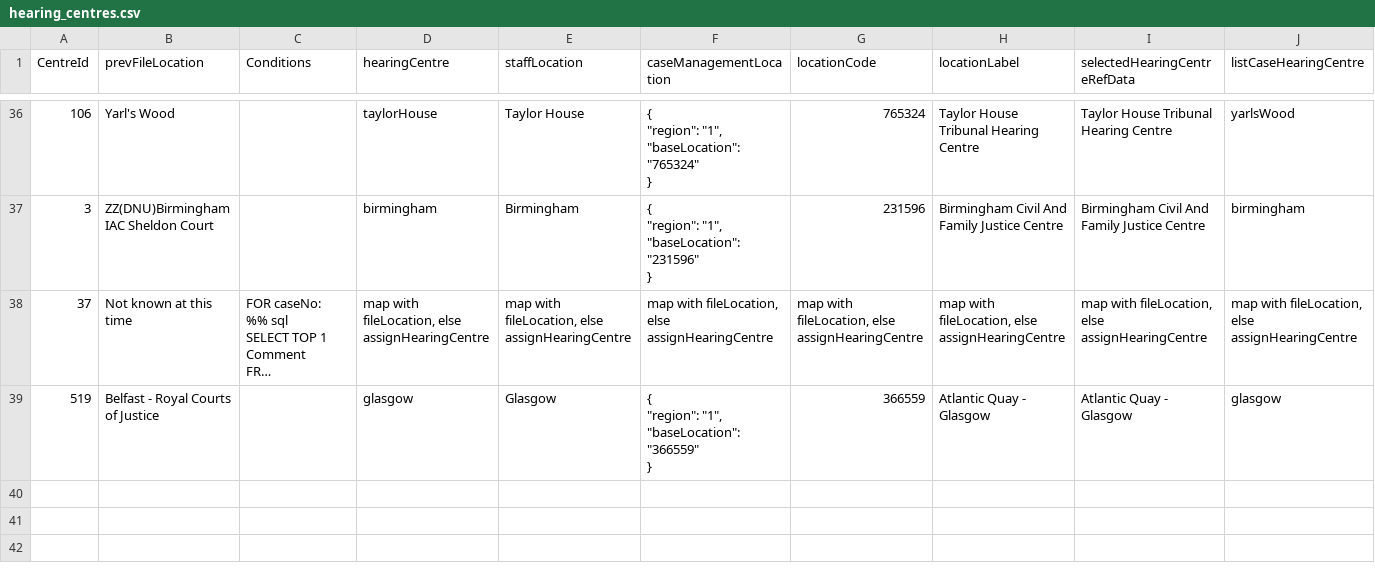
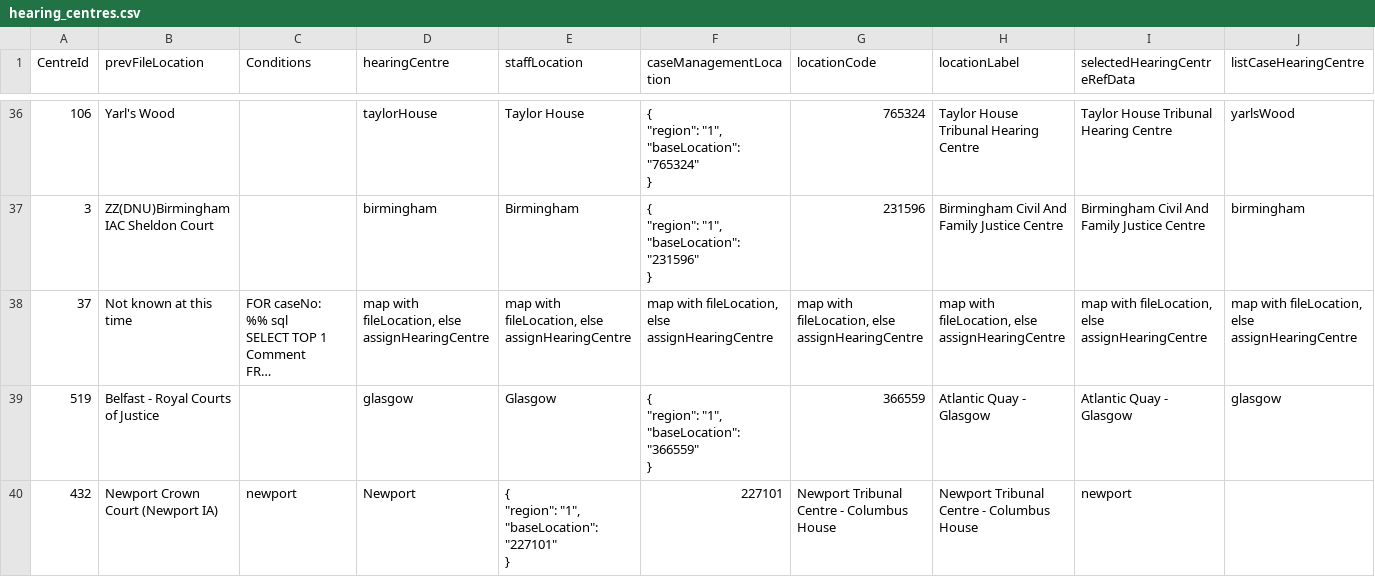
Before and after one commit to hmcts/ARIAMigration-Databrick, a CSV file: ReferenceData/hearing_centres.csv, drawn as a sheet; only a part is shown, gaps mark what is left out; long unchanged cells end in …; rows hold the shown columns only; ↵ is a line break in a cell; the diff names each change by its address in the sheet, - before the commit and + after, or states it on an @@ line.

Commit message:
Added missing References for hearingCentre and detentionCentres (#1247)
* Added missing References for hearingCentre and detentionCentres

* Reworded ftpaRespondentOutOfTimeExplanation and ftpaAppellantOutOfTimeExplanation fields

* Fixed unit test assertion that was missing wording change

```diff
--- a/ReferenceData/hearing_centres.csv
+++ b/ReferenceData/hearing_centres.csv
+row 40: 432 | Newport Crown Court (Newport IA) | newport | Newport | { ↵ "region": "1", ↵ "baseLocation": "227101" ↵ } | 227101 | Newport Tribunal Centre - Columbus House | Newport Tribunal Centre - Columbus House | newport
```
Also changed, not shown: 5 other files.
